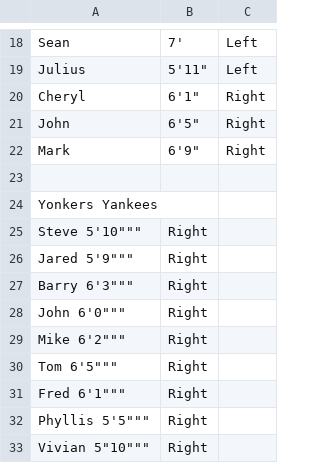
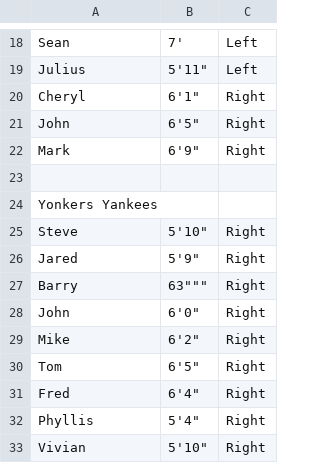
Before and after one commit to BaterKari/First-Respository, a CSV file: jonloyens-an-intro-to-dataworld-dataset_data_datadotworldbballleague part 2.csv, drawn as a sheet; only a part is shown, gaps mark what is left out.

Commit message:
Update jonloyens-an-intro-to-dataworld-dataset_data_datadotworldbballleague part 2.csv
Corrected illegal quoting in lines 25 through 33.

```diff
--- a/jonloyens-an-intro-to-dataworld-dataset_data_datadotworldbballleague part 2.csv
+++ b/jonloyens-an-intro-to-dataworld-dataset_data_datadotworldbballleague part 2.csv
@@ -24,10 +24,10 @@ Mark,"6'9""",Right
 Yonkers Yankees
-Steve 5'10""",Right
-Jared 5'9""",Right
-Barry 6'3""",Right
-John 6'0""",Right
-Mike 6'2""",Right
-Tom 6'5""",Right
-Fred 6'1""",Right
-Phyllis 5'5""",Right
-Vivian 5"10""",Right
+Steve, "5'10""",Right
+Jared, "5'9""",Right
+Barry, "6"3""",Right
+John, "6'0""",Right
+Mike, "6'2""",Right
+Tom, "6'5""",Right
+Fred, "6'4""",Right
+Phyllis, "5'4""",Right
+Vivian, "5'10""",Right
```
